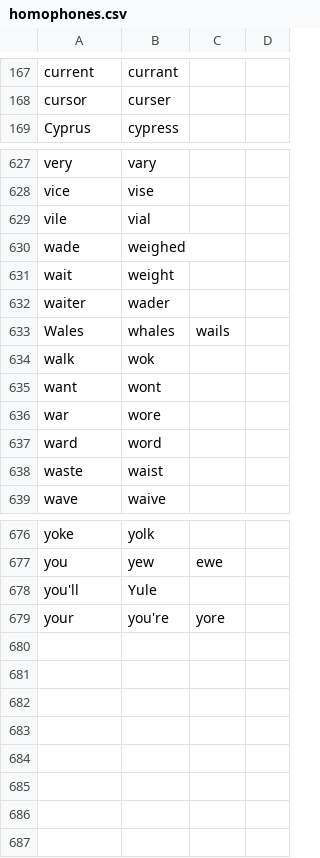
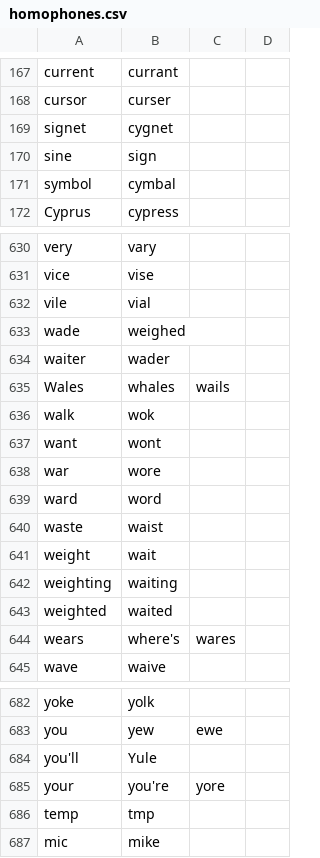
Before and after one commit to abrahamneben/community, a CSV file: core/homophones/homophones.csv, drawn as a sheet; only a part is shown, gaps mark what is left out.

```diff
--- a/core/homophones/homophones.csv
+++ b/core/homophones/homophones.csv
@@ -168,2 +168,5 @@ current,currant
 cursor,curser
+signet,cygnet
+sine,sign
+symbol,cymbal
 Cyprus,cypress
@@ -630,3 +633,2 @@ vile,vial
 wade,weighed
-wait,weight
 waiter,wader
@@ -638,2 +640,6 @@ ward,word
 waste,waist
+weight,wait
+weighting,waiting
+weighted,waited
+wears,where's,wares
 wave,waive
@@ -679 +685,3 @@ you'll,Yule
 your,you're,yore
+temp,tmp
+mic,mike
```
Also changed, not shown: 32 other files.
